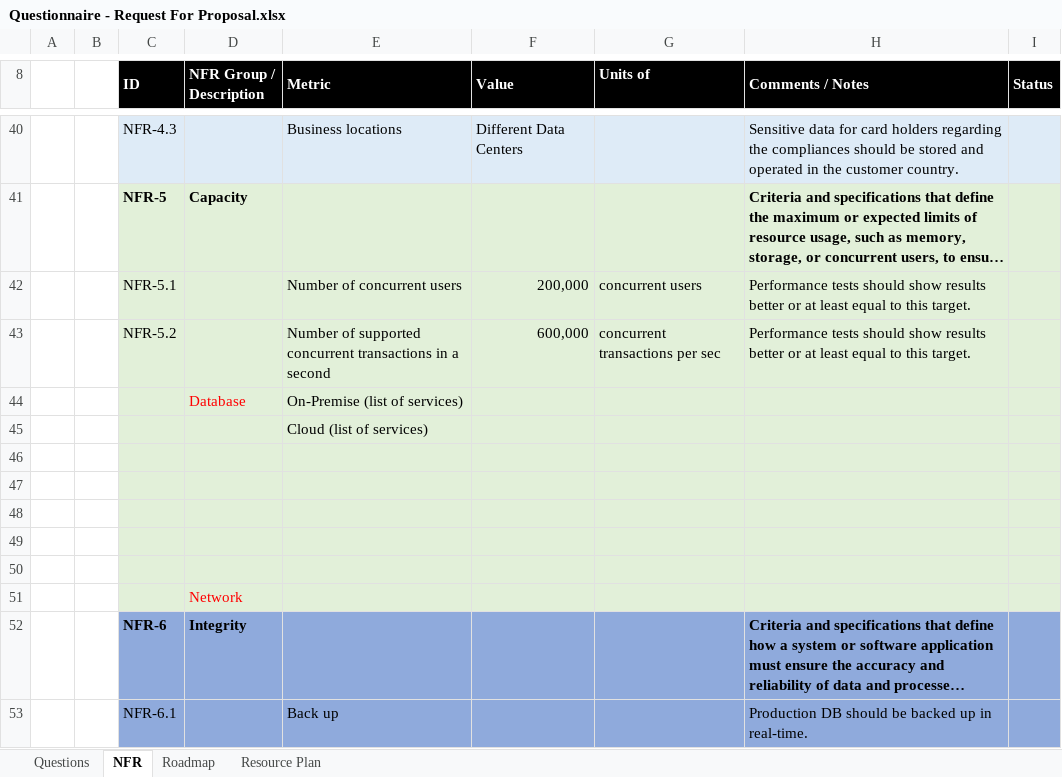
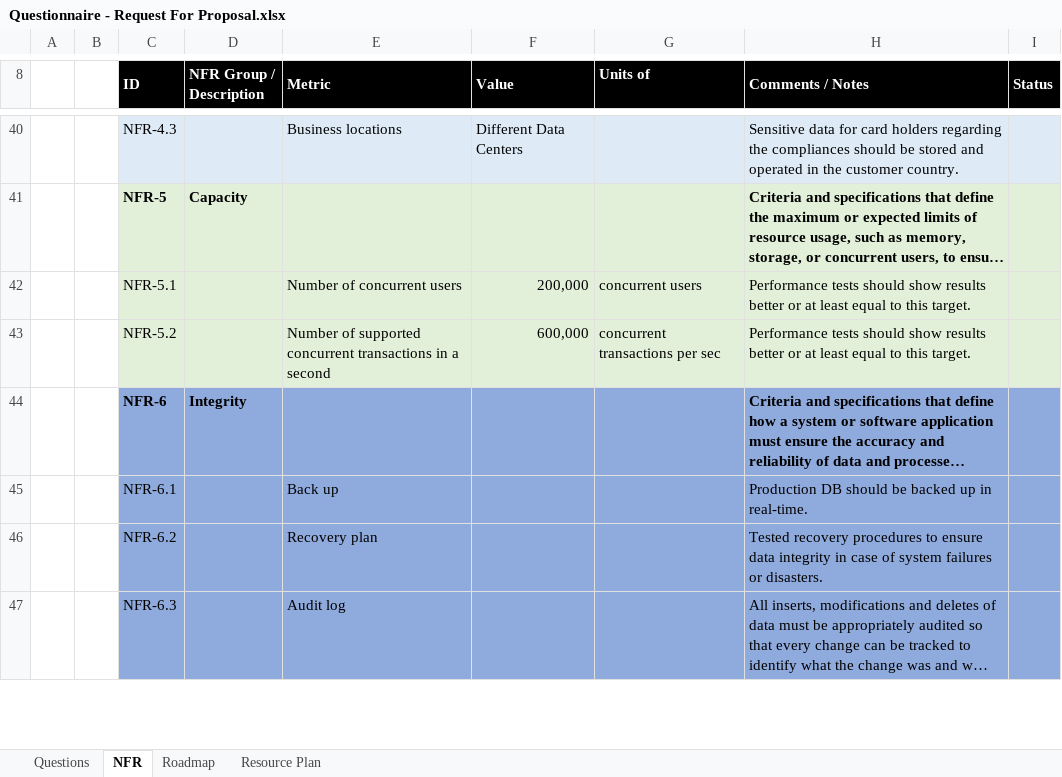
Before and after one commit to fragaLY/ase-pay-system, an Excel workbook: static/Questionnaire - Request For Proposal.xlsx, sheet NFR, drawn as a sheet; only a part is shown, gaps mark what is left out; the shorter side is filled out with more unchanged rows; long unchanged cells end in …; values as stored, in another font and other column widths than the file's, no borders; the diff names each change by its address in the sheet, - before the commit and + after, or states it on an @@ line.

```diff
--- a/static/Questionnaire - Request For Proposal.xlsx (sheet NFR)
+++ b/static/Questionnaire - Request For Proposal.xlsx (sheet NFR)
-row 44:  |  |  | Database | On-Premise (list of services)
-row 45:  |  |  |  | Cloud (list of services)
-row 46: (empty)
-row 47: (empty)
-row 48: (empty)
-row 49: (empty)
-row 50: (empty)
-row 51:  |  |  | Network
```
Also changed, not shown: 1 other file.
